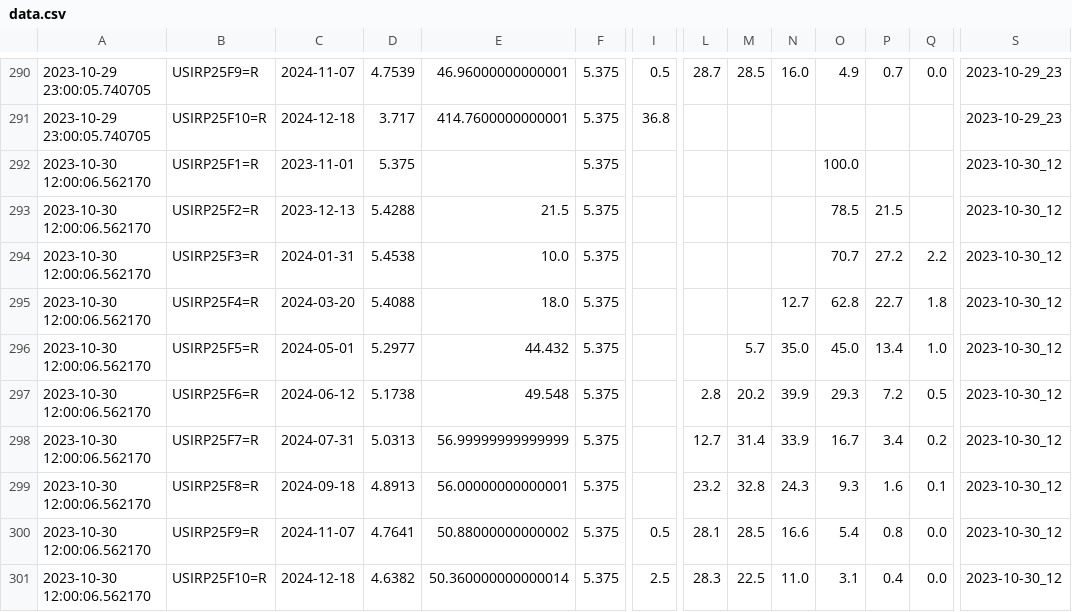
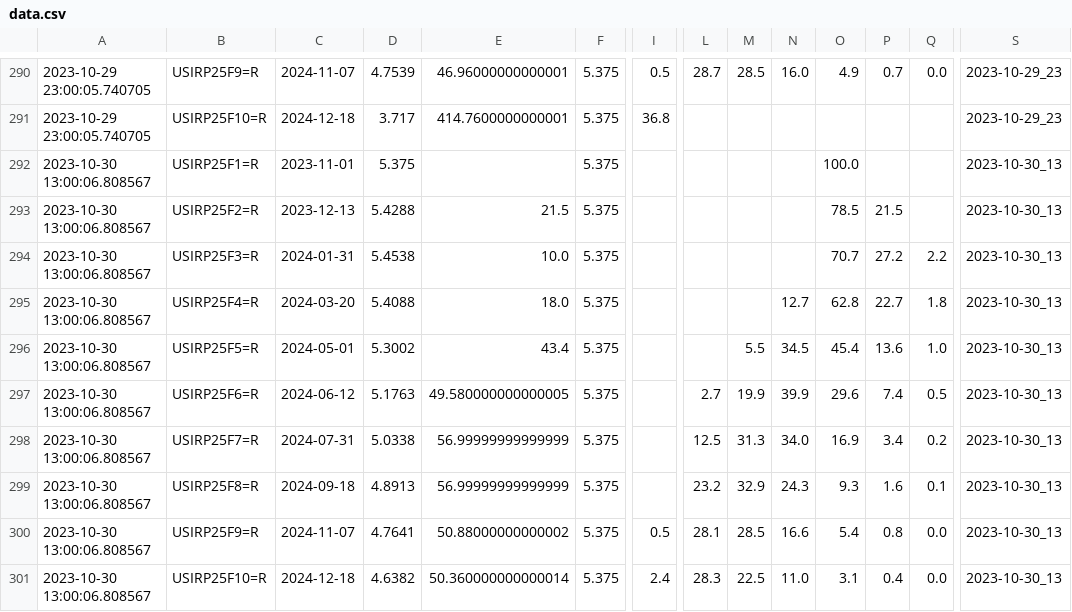
Before and after one commit to etq-quant/irpr-dashboard, a CSV file: data/data.csv, drawn as a sheet; only a part is shown, gaps mark what is left out; removed rows and columns are numbered as before the commit, all else as after; rows hold the shown columns only; the diff names each change by its address in the sheet, - before the commit and + after, or states it on an @@ line.

```diff
--- a/data/data.csv
+++ b/data/data.csv
-A292:A295: 2023-10-30 12:00:06.562170
+A292:A295: 2023-10-30 13:00:06.808567
-S292:S295: 2023-10-30_12
+S292:S295: 2023-10-30_13
-row 296: 2023-10-30 12:00:06.562170 | USIRP25F5=R | 2024-05-01 | 5.2977 | 44.432 | 5.375 |  |  | 5.7 | 35.0 | 45.0 | 13.4 | 1.0 | 2023-10-30_12
+row 296: 2023-10-30 13:00:06.808567 | USIRP25F5=R | 2024-05-01 | 5.3002 | 43.4 | 5.375 |  |  | 5.5 | 34.5 | 45.4 | 13.6 | 1.0 | 2023-10-30_13
-A297:A301: 2023-10-30 12:00:06.562170
+A297:A301: 2023-10-30 13:00:06.808567
-D297: 5.1738
+D297: 5.1763
-E297: 49.548
+E297: 49.580000000000005
-L297: 2.8
+L297: 2.7
-M297: 20.2
+M297: 19.9
-O297: 29.3
+O297: 29.6
-P297: 7.2
+P297: 7.4
-S297:S301: 2023-10-30_12
+S297:S301: 2023-10-30_13
-D298: 5.0313
+D298: 5.0338
-L298: 12.7
+L298: 12.5
-M298: 31.4
+M298: 31.3
-N298: 33.9
+N298: 34.0
-O298: 16.7
+O298: 16.9
-E299: 56.00000000000001
+E299: 56.99999999999999
-M299: 32.8
+M299: 32.9
-I301: 2.5
+I301: 2.4
```
Also changed, not shown: data/ldata.csv, 1 other file.
